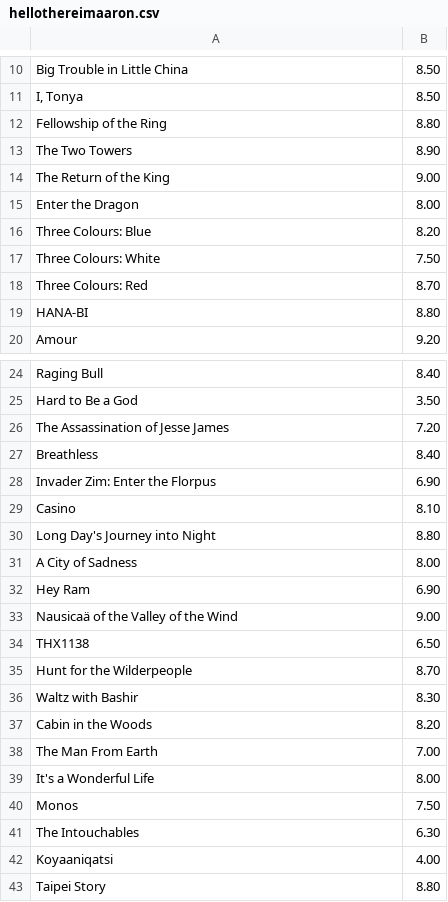
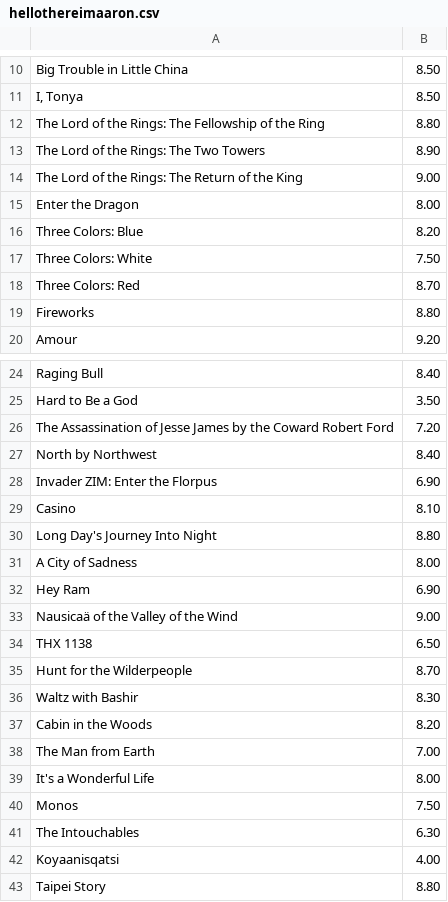
Before and after one commit to aaronlws95/movie-bot, a CSV file: data/hellothereimaaron.csv, drawn as a sheet; only a part is shown, gaps mark what is left out; the diff covers the shown part only.

```diff
--- a/data/hellothereimaaron.csv
+++ b/data/hellothereimaaron.csv
@@ -11,10 +11,10 @@ Big Trouble in Little China|8.50
 I, Tonya|8.50
-Fellowship of the Ring|8.80
-The Two Towers|8.90
-The Return of the King|9.00
+The Lord of the Rings: The Fellowship of the Ring|8.80
+The Lord of the Rings: The Two Towers|8.90
+The Lord of the Rings: The Return of the King|9.00
 Enter the Dragon|8.00
-Three Colours: Blue|8.20
-Three Colours: White|7.50
-Three Colours: Red|8.70
-HANA-BI|8.80
+Three Colors: Blue|8.20
+Three Colors: White|7.50
+Three Colors: Red|8.70
+Fireworks|8.80
 Amour|9.20
@@ -25,7 +25,7 @@ Raging Bull|8.40
 Hard to Be a God|3.50
-The Assassination of Jesse James|7.20
-Breathless |8.40
-Invader Zim: Enter the Florpus|6.90
+The Assassination of Jesse James by the Coward Robert Ford|7.20
+North by Northwest|8.40
+Invader ZIM: Enter the Florpus|6.90
 Casino|8.10
-Long Day's Journey into Night|8.80
+Long Day's Journey Into Night|8.80
 A City of Sadness|8.00
@@ -33,3 +33,3 @@ Hey Ram|6.90
 Nausicaä of the Valley of the Wind|9.00
-THX1138|6.50
+THX 1138|6.50
 Hunt for the Wilderpeople|8.70
@@ -37,3 +37,3 @@ Waltz with Bashir|8.30
 Cabin in the Woods|8.20
-The Man From Earth|7.00
+The Man from Earth|7.00
 It's a Wonderful Life|8.00
@@ -41,3 +41,3 @@ Monos|7.50
 The Intouchables|6.30
-Koyaaniqatsi|4.00
+Koyaanisqatsi|4.00
 Taipei Story|8.80
```
Also changed, not shown: 6 edited cells elsewhere in this file, data/len.csv, data/meanhouseart.csv, 4 other files.
